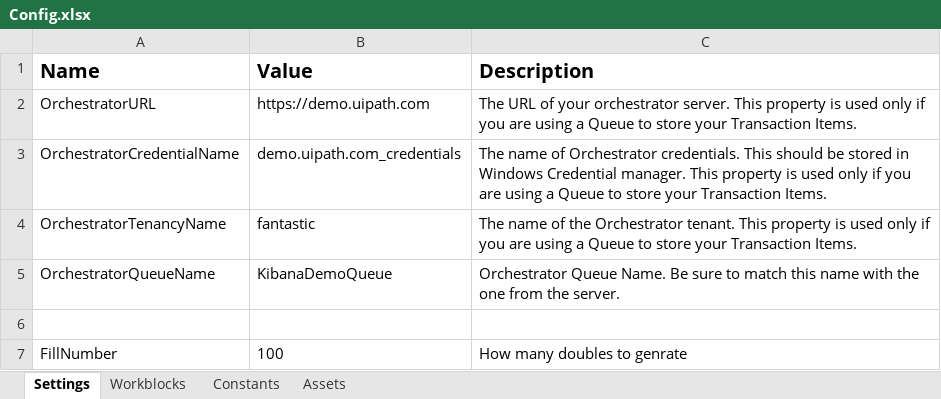
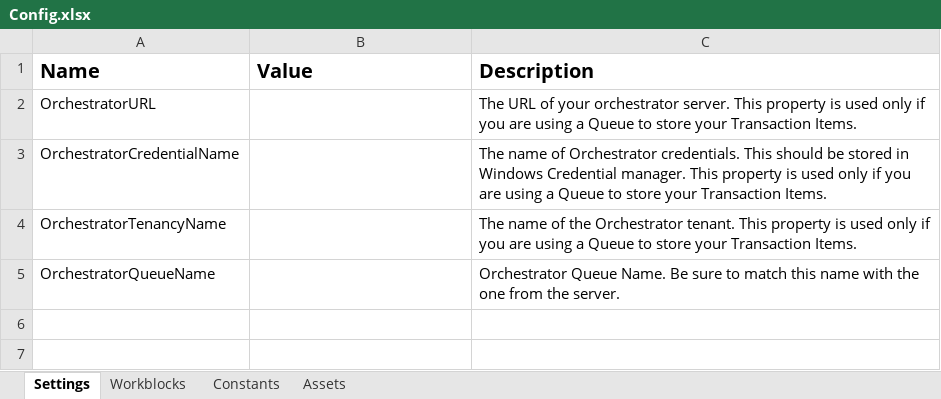
Before and after one commit to mihhdu/Enhanced-REFramework, an Excel workbook: ServicesLayer/FirstRun/Data/Config.xlsx, sheet Settings, drawn as a sheet; values as stored, in another font and other column widths than the file's, no borders; the diff names each change by its address in the sheet, - before the commit and + after, or states it on an @@ line.

```diff
--- a/ServicesLayer/FirstRun/Data/Config.xlsx (sheet Settings)
+++ b/ServicesLayer/FirstRun/Data/Config.xlsx (sheet Settings)
-B2 (Value): https://demo.uipath.com
+B2 (Value): (empty)
-B3 (Value): demo.uipath.com_credentials
+B3 (Value): (empty)
-B4 (Value): fantastic
+B4 (Value): (empty)
-B5 (Value): KibanaDemoQueue
+B5 (Value): (empty)
-row 6: (empty)
-row 7: FillNumber | 100 | How many doubles to genrate
```
Also changed, not shown: Data/Config.xlsx, ServicesLayer/GetData/Data/Config.xlsx, 28 other files.
